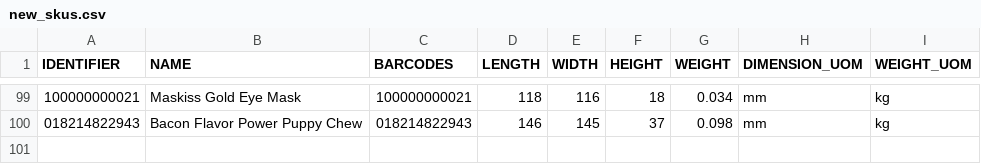
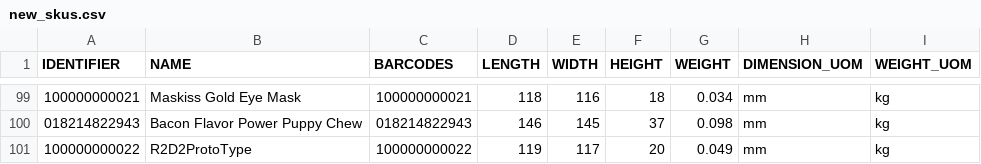
Before and after one commit to tanmayDhasade/sqa_scripts, a CSV file: new_skus.csv, drawn as a sheet; only a part is shown, gaps mark what is left out; the diff names each change by its address in the sheet, - before the commit and + after, or states it on an @@ line.

Commit message:
Update new_skus.csv

```diff
--- a/new_skus.csv
+++ b/new_skus.csv
+row 101: 100000000022 | R2D2ProtoType | 100000000022 | 119 | 117 | 20 | 0.049 | mm | kg
```
